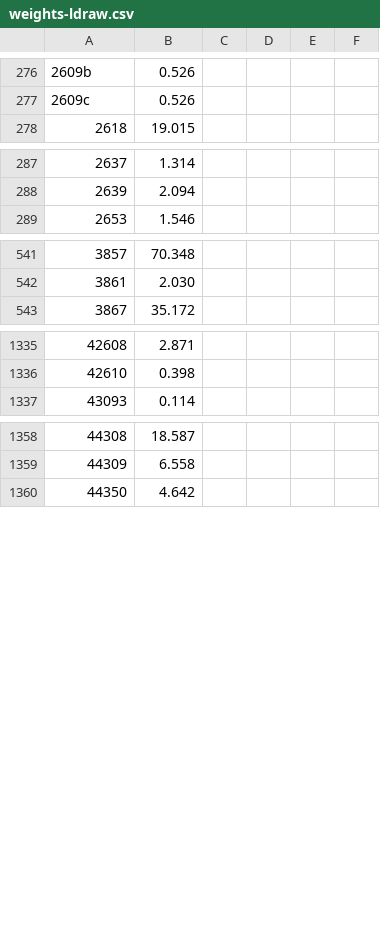
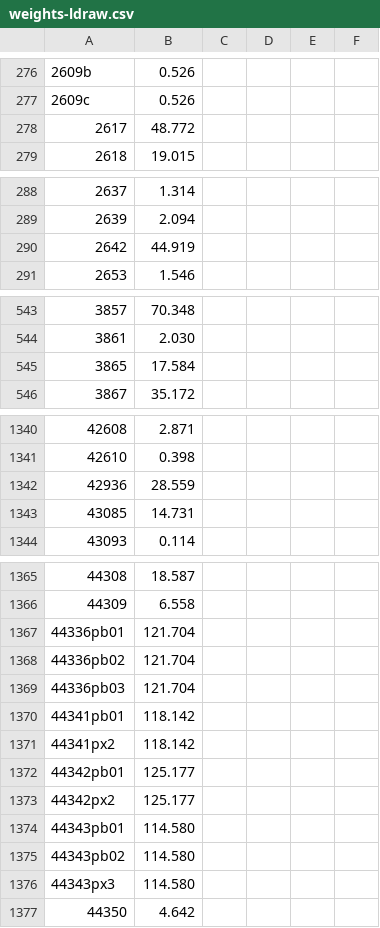
Before and after one commit to Dornbi/brickmesh, a CSV file: work/src/model/weights-ldraw.csv, drawn as a sheet; only a part is shown, gaps mark what is left out; the diff covers the shown part only; the diff names each change by its address in the sheet, - before the commit and + after, or states it on an @@ line.

```diff
--- a/work/src/model/weights-ldraw.csv
+++ b/work/src/model/weights-ldraw.csv
+row 278: 2617 | 48.772
+row 290: 2642 | 44.919
+row 545: 3865 | 17.584
+row 1342: 42936 | 28.559
+row 1343: 43085 | 14.731
+row 1367: 44336pb01 | 121.704
+row 1368: 44336pb02 | 121.704
+row 1369: 44336pb03 | 121.704
+row 1370: 44341pb01 | 118.142
+row 1371: 44341px2 | 118.142
+row 1372: 44342pb01 | 125.177
+row 1373: 44342px2 | 125.177
+row 1374: 44343pb01 | 114.580
+row 1375: 44343pb02 | 114.580
+row 1376: 44343px3 | 114.580
```
Also changed, not shown: 3 added rows elsewhere in this file, work/src/model/weights-no-ldraw.csv, 1 other file.
